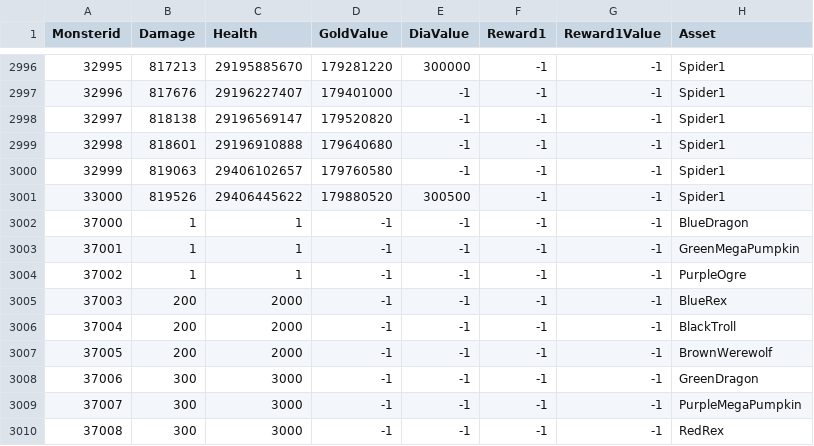
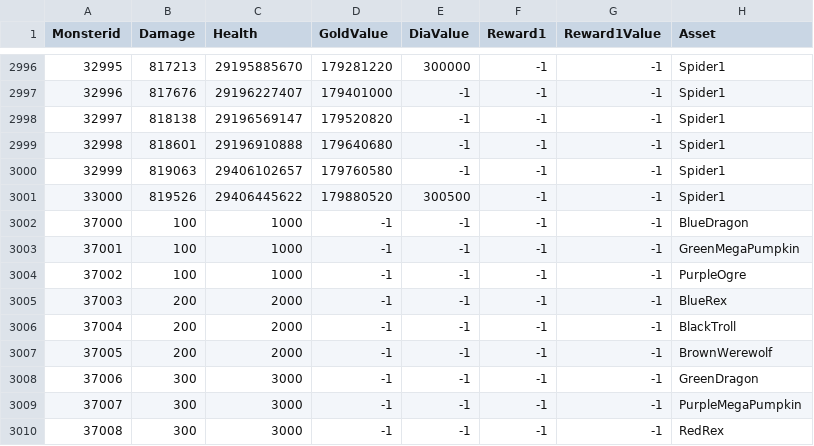
Before and after one commit to Kim-coding/SkillMaster, a CSV file: Assets/Resources/Table/BossTable.CSV, drawn as a sheet; only a part is shown, gaps mark what is left out.

```diff
--- a/Assets/Resources/Table/BossTable.CSV
+++ b/Assets/Resources/Table/BossTable.CSV
@@ -3001,5 +3001,5 @@ Monsterid,Damage,Health,GoldValue,DiaValue,Reward1,Reward1Value,Asset
 33000,819526,29406445622,179880520,300500,-1,-1,Spider1
-37000,1,1,-1,-1,-1,-1,BlueDragon
-37001,1,1,-1,-1,-1,-1,GreenMegaPumpkin
-37002,1,1,-1,-1,-1,-1,PurpleOgre
+37000,100,1000,-1,-1,-1,-1,BlueDragon
+37001,100,1000,-1,-1,-1,-1,GreenMegaPumpkin
+37002,100,1000,-1,-1,-1,-1,PurpleOgre
 37003,200,2000,-1,-1,-1,-1,BlueRex
```
Also changed, not shown: 5 other files.
